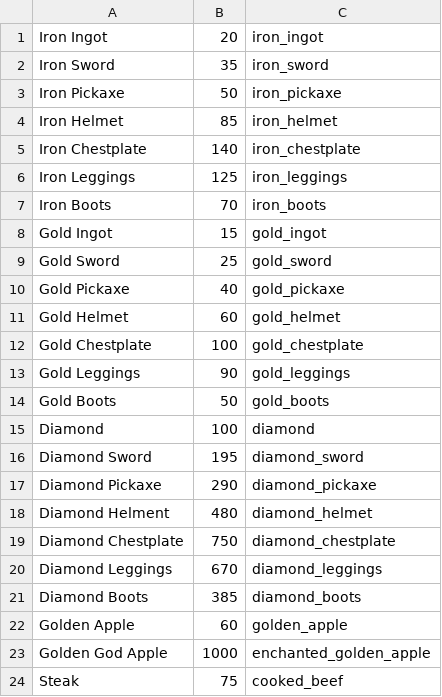
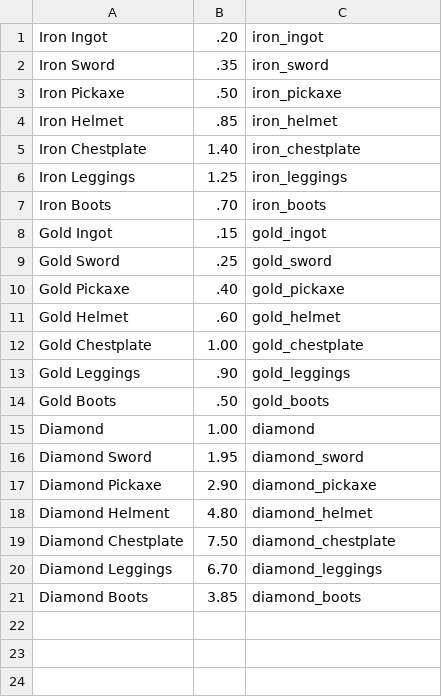
Before and after one commit to crigney3/CharityStreamApp, a CSV file: items/items.csv, drawn as a sheet.

Commit message:
Split items up somewhat, updated prices. Still working with Christi on a multi-item store endpoint.

```diff
--- a/items/items.csv
+++ b/items/items.csv
@@ -1,24 +1,21 @@
-Iron Ingot,20,iron_ingot
-Iron Sword,35,iron_sword
-Iron Pickaxe,50,iron_pickaxe
-Iron Helmet,85,iron_helmet
-Iron Chestplate,140,iron_chestplate
-Iron Leggings,125,iron_leggings
-Iron Boots,70,iron_boots
-Gold Ingot,15,gold_ingot
-Gold Sword,25,gold_sword
-Gold Pickaxe,40,gold_pickaxe
-Gold Helmet,60,gold_helmet
-Gold Chestplate,100,gold_chestplate
-Gold Leggings,90,gold_leggings
-Gold Boots,50,gold_boots
-Diamond,100,diamond
-Diamond Sword,195,diamond_sword
-Diamond Pickaxe,290,diamond_pickaxe
-Diamond Helment,480,diamond_helmet
-Diamond Chestplate,750,diamond_chestplate
-Diamond Leggings,670,diamond_leggings
-Diamond Boots,385,diamond_boots
-Golden Apple,60,golden_apple
-Golden God Apple,1000,enchanted_golden_apple
-Steak,75,cooked_beef
+Iron Ingot,.20,iron_ingot
+Iron Sword,.35,iron_sword
+Iron Pickaxe,.50,iron_pickaxe
+Iron Helmet,.85,iron_helmet
+Iron Chestplate,1.40,iron_chestplate
+Iron Leggings,1.25,iron_leggings
+Iron Boots,.70,iron_boots
+Gold Ingot,.15,gold_ingot
+Gold Sword,.25,gold_sword
+Gold Pickaxe,.40,gold_pickaxe
+Gold Helmet,.60,gold_helmet
+Gold Chestplate,1.00,gold_chestplate
+Gold Leggings,.90,gold_leggings
+Gold Boots,.50,gold_boots
+Diamond,1.00,diamond
+Diamond Sword,1.95,diamond_sword
+Diamond Pickaxe,2.90,diamond_pickaxe
+Diamond Helment,4.80,diamond_helmet
+Diamond Chestplate,7.50,diamond_chestplate
+Diamond Leggings,6.70,diamond_leggings
+Diamond Boots,3.85,diamond_boots
```
Also changed, not shown: 4 other files.
